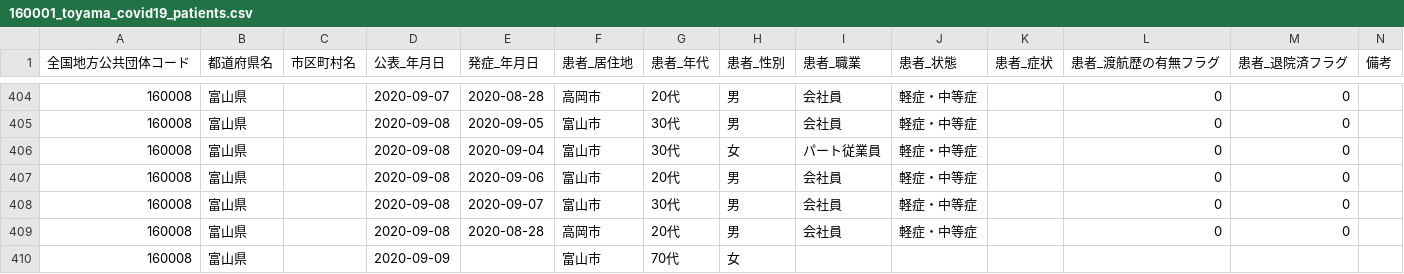
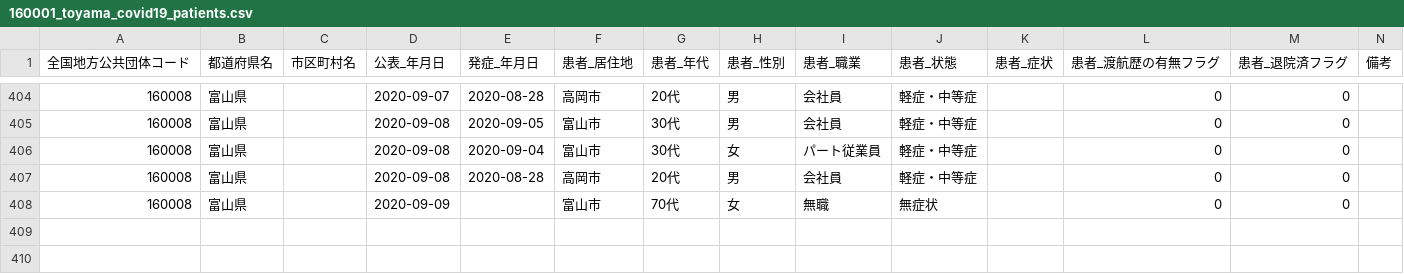
Before and after one commit to imabari/toyama-covid19, a CSV file: 160001_toyama_covid19_patients.csv, drawn as a sheet; only a part is shown, gaps mark what is left out.

```diff
--- a/160001_toyama_covid19_patients.csv
+++ b/160001_toyama_covid19_patients.csv
@@ -406,5 +406,3 @@
 160008,富山県,,2020-09-08,2020-09-04,富山市,30代,女,パート従業員,軽症・中等症,,0,0,
-160008,富山県,,2020-09-08,2020-09-06,富山市,20代,男,会社員,軽症・中等症,,0,0,
-160008,富山県,,2020-09-08,2020-09-07,富山市,30代,男,会社員,軽症・中等症,,0,0,
 160008,富山県,,2020-09-08,2020-08-28,高岡市,20代,男,会社員,軽症・中等症,,0,0,
-160008,富山県,,2020-09-09,,富山市,70代,女,,,,,,
+160008,富山県,,2020-09-09,,富山市,70代,女,無職,無症状,,0,0,
```
Also changed, not shown: 160001_toyama_covid19_antigen_test_people.csv, 160001_toyama_covid19_confirm_patients.csv, 8 other files.
